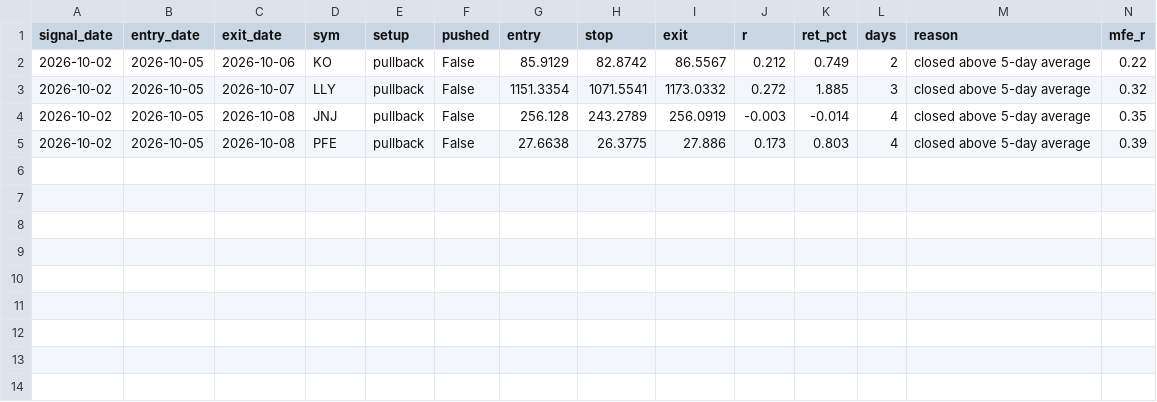
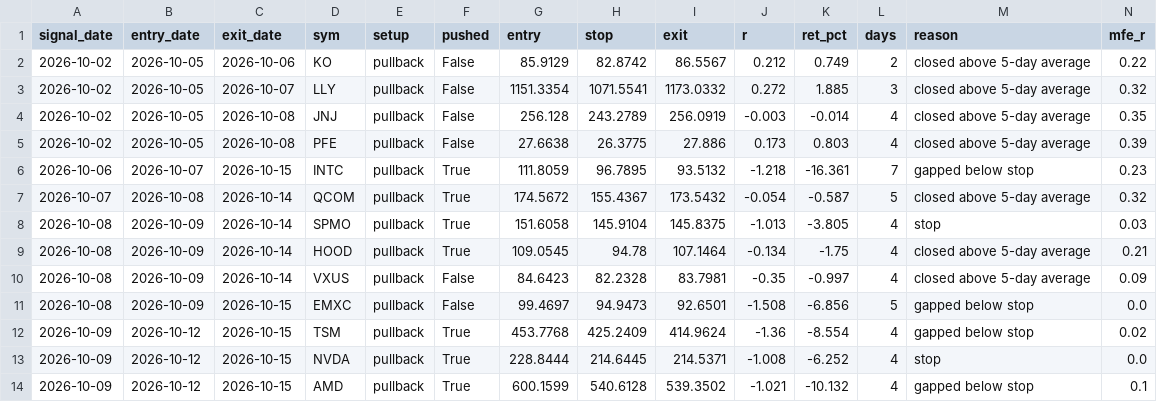
Before and after one commit to pleeb756/Setup-grader-alerts-, a CSV file: swing_outcomes.csv, drawn as a sheet; only a part is shown; rows hold the shown columns only; the diff names each change by its address in the sheet, - before the commit and + after, or states it on an @@ line.

```diff
--- a/swing_outcomes.csv
+++ b/swing_outcomes.csv
+row 6: 2026-10-06 | 2026-10-07 | 2026-10-15 | INTC | pullback | True | 111.8059 | 96.7895 | 93.5132 | -1.218 | -16.361 | 7 | gapped below stop | 0.23
+row 7: 2026-10-07 | 2026-10-08 | 2026-10-14 | QCOM | pullback | True | 174.5672 | 155.4367 | 173.5432 | -0.054 | -0.587 | 5 | closed above 5-day average | 0.32
+row 8: 2026-10-08 | 2026-10-09 | 2026-10-14 | SPMO | pullback | True | 151.6058 | 145.9104 | 145.8375 | -1.013 | -3.805 | 4 | stop | 0.03
+row 9: 2026-10-08 | 2026-10-09 | 2026-10-14 | HOOD | pullback | True | 109.0545 | 94.78 | 107.1464 | -0.134 | -1.75 | 4 | closed above 5-day average | 0.21
+row 10: 2026-10-08 | 2026-10-09 | 2026-10-14 | VXUS | pullback | False | 84.6423 | 82.2328 | 83.7981 | -0.35 | -0.997 | 4 | closed above 5-day average | 0.09
+row 11: 2026-10-08 | 2026-10-09 | 2026-10-15 | EMXC | pullback | False | 99.4697 | 94.9473 | 92.6501 | -1.508 | -6.856 | 5 | gapped below stop | 0.0
+row 12: 2026-10-09 | 2026-10-12 | 2026-10-15 | TSM | pullback | True | 453.7768 | 425.2409 | 414.9624 | -1.36 | -8.554 | 4 | gapped below stop | 0.02
+row 13: 2026-10-09 | 2026-10-12 | 2026-10-15 | NVDA | pullback | True | 228.8444 | 214.6445 | 214.5371 | -1.008 | -6.252 | 4 | stop | 0.0
+row 14: 2026-10-09 | 2026-10-12 | 2026-10-15 | AMD | pullback | True | 600.1599 | 540.6128 | 539.3502 | -1.021 | -10.132 | 4 | gapped below stop | 0.1
```
Also changed, not shown: swing_alerts.csv, 4 other files.
